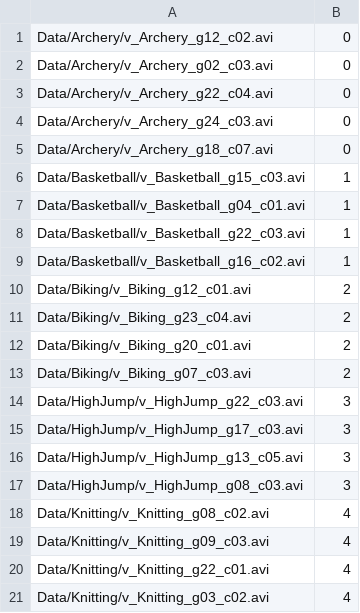
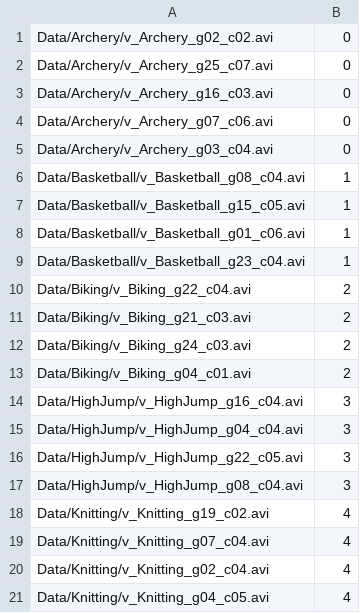
Before and after one commit to SanjayJosh/ML, a CSV file: testlist-00.csv, drawn as a sheet.

```diff
--- a/testlist-00.csv
+++ b/testlist-00.csv
@@ -1,21 +1,21 @@
-Data/Archery/v_Archery_g12_c02.avi,0
-Data/Archery/v_Archery_g02_c03.avi,0
-Data/Archery/v_Archery_g22_c04.avi,0
-Data/Archery/v_Archery_g24_c03.avi,0
-Data/Archery/v_Archery_g18_c07.avi,0
-Data/Basketball/v_Basketball_g15_c03.avi,1
-Data/Basketball/v_Basketball_g04_c01.avi,1
-Data/Basketball/v_Basketball_g22_c03.avi,1
-Data/Basketball/v_Basketball_g16_c02.avi,1
-Data/Biking/v_Biking_g12_c01.avi,2
-Data/Biking/v_Biking_g23_c04.avi,2
-Data/Biking/v_Biking_g20_c01.avi,2
-Data/Biking/v_Biking_g07_c03.avi,2
-Data/HighJump/v_HighJump_g22_c03.avi,3
-Data/HighJump/v_HighJump_g17_c03.avi,3
-Data/HighJump/v_HighJump_g13_c05.avi,3
-Data/HighJump/v_HighJump_g08_c03.avi,3
-Data/Knitting/v_Knitting_g08_c02.avi,4
-Data/Knitting/v_Knitting_g09_c03.avi,4
-Data/Knitting/v_Knitting_g22_c01.avi,4
-Data/Knitting/v_Knitting_g03_c02.avi,4
+Data/Archery/v_Archery_g02_c02.avi,0
+Data/Archery/v_Archery_g25_c07.avi,0
+Data/Archery/v_Archery_g16_c03.avi,0
+Data/Archery/v_Archery_g07_c06.avi,0
+Data/Archery/v_Archery_g03_c04.avi,0
+Data/Basketball/v_Basketball_g08_c04.avi,1
+Data/Basketball/v_Basketball_g15_c05.avi,1
+Data/Basketball/v_Basketball_g01_c06.avi,1
+Data/Basketball/v_Basketball_g23_c04.avi,1
+Data/Biking/v_Biking_g22_c04.avi,2
+Data/Biking/v_Biking_g21_c03.avi,2
+Data/Biking/v_Biking_g24_c03.avi,2
+Data/Biking/v_Biking_g04_c01.avi,2
+Data/HighJump/v_HighJump_g16_c04.avi,3
+Data/HighJump/v_HighJump_g04_c04.avi,3
+Data/HighJump/v_HighJump_g22_c05.avi,3
+Data/HighJump/v_HighJump_g08_c04.avi,3
+Data/Knitting/v_Knitting_g19_c02.avi,4
+Data/Knitting/v_Knitting_g07_c04.avi,4
+Data/Knitting/v_Knitting_g02_c04.avi,4
+Data/Knitting/v_Knitting_g04_c05.avi,4
```
Also changed, not shown: trainlist-00.csv, 7 other files.
